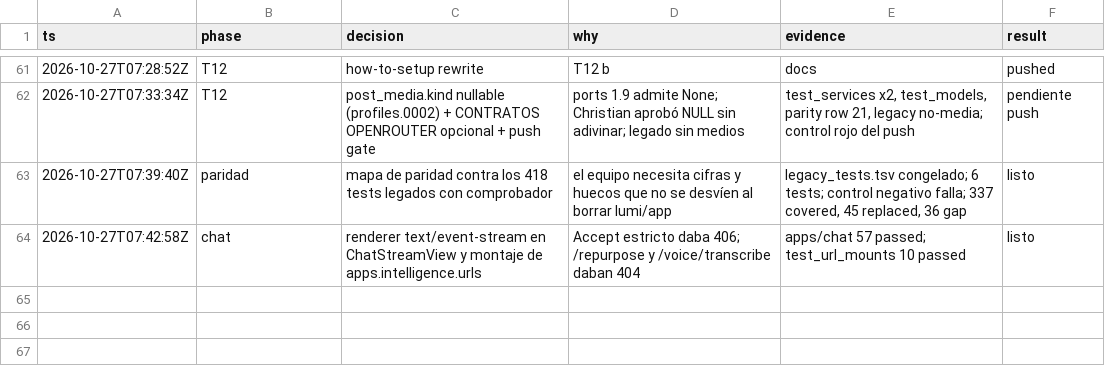
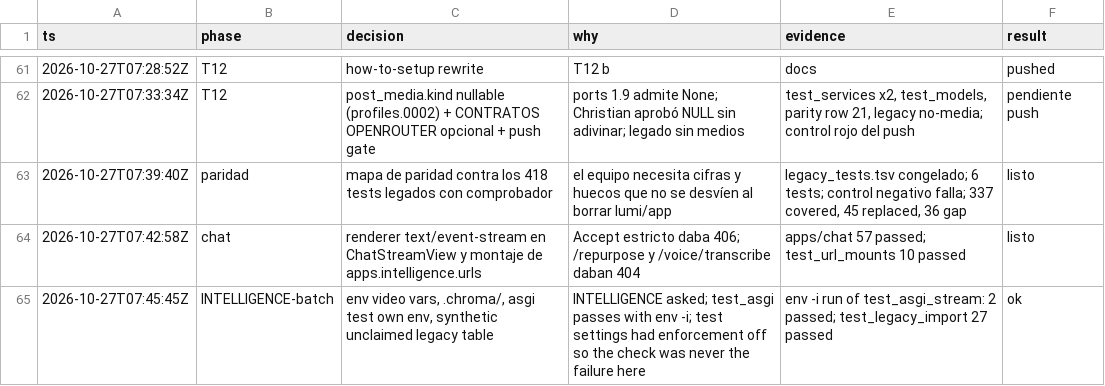
Before and after one commit to Ateh-Ugoji/Lumi-agent, a TSV file: lumi/plan/estado/ARCHITECT-decisiones.tsv, drawn as a sheet; only a part is shown, gaps mark what is left out.

Commit message:
[ARCHITECT] env: variables de video, .chroma/ y dos tests sin dependencia de keys ni de importadores

```diff
--- a/lumi/plan/estado/ARCHITECT-decisiones.tsv
+++ b/lumi/plan/estado/ARCHITECT-decisiones.tsv
@@ -64 +64,2 @@ ts	phase	decision	why	evidence	result
 2026-10-27T07:42:58Z	chat	renderer text/event-stream en ChatStreamView y montaje de apps.intelligence.urls	Accept estricto daba 406; /repurpose y /voice/transcribe daban 404	apps/chat 57 passed; test_url_mounts 10 passed	listo
+2026-10-27T07:45:45Z	INTELLIGENCE-batch	env video vars, .chroma/, asgi test own env, synthetic unclaimed legacy table	INTELLIGENCE asked; test_asgi passes with env -i; test settings had enforcement off so the check was never the failure here	env -i run of test_asgi_stream: 2 passed; test_legacy_import 27 passed	ok
```
Also changed, not shown: 4 other files.
